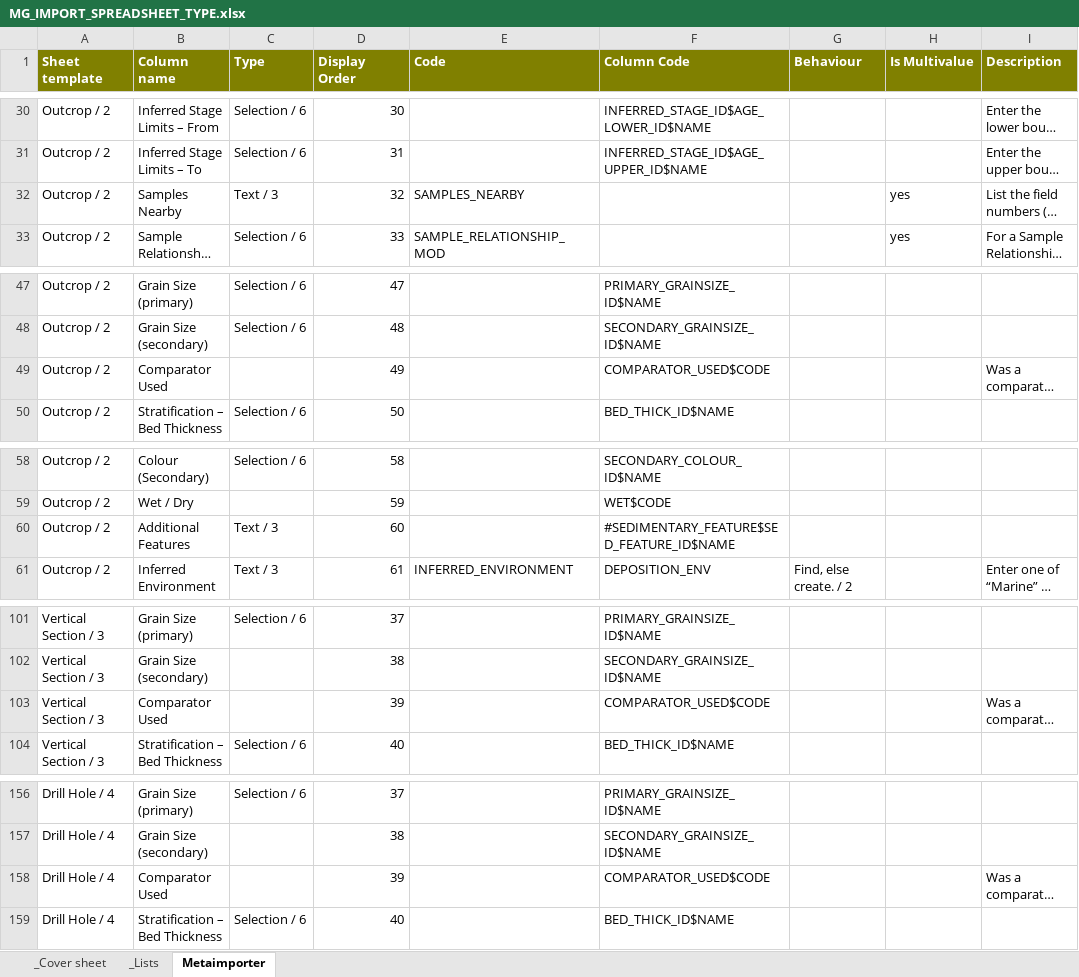
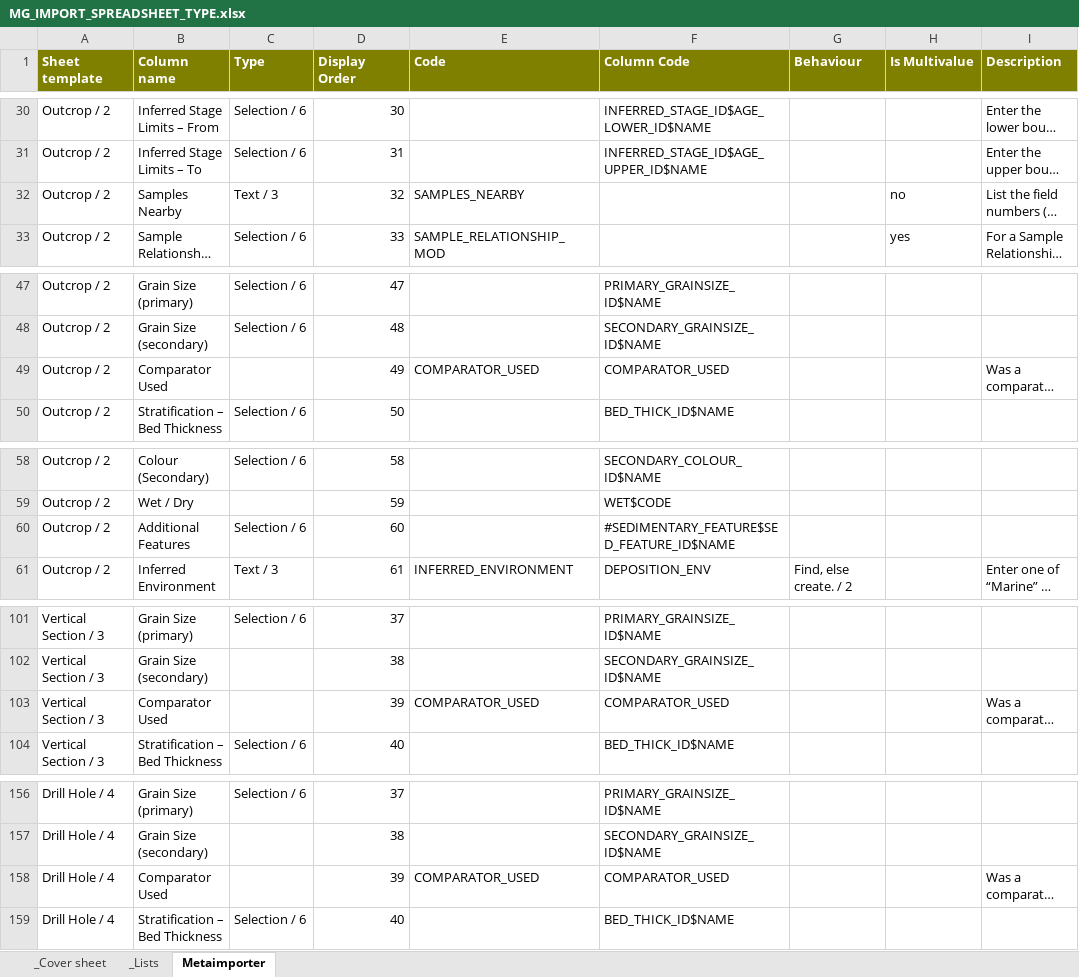
Before and after one commit to taurus2819/FRED, an Excel workbook: doc/importer/MG_IMPORT_SPREADSHEET_TYPE.xlsx, sheet Metaimporter, drawn as a sheet; only a part is shown, gaps mark what is left out; long unchanged cells end in …; values as stored, in another font and other column widths than the file's, no borders; the diff covers the shown part only; the diff names each change by its address in the sheet, - before the commit and + after, or states it on an @@ line.

Commit message:
Add commit support for RowProcessors.
git-svn-id: file:///repo/applications/FRED/branches/mikevdg_importer@45509 976ac4c7-77c1-46cc-9d05-16a3bd20634c

```diff
--- a/doc/importer/MG_IMPORT_SPREADSHEET_TYPE.xlsx (sheet Metaimporter)
+++ b/doc/importer/MG_IMPORT_SPREADSHEET_TYPE.xlsx (sheet Metaimporter)
-H32 (Is Multivalue): yes
+H32 (Is Multivalue): no
-E49 (Code): (empty)
+E49 (Code): COMPARATOR_USED
-F49 (Column Code): COMPARATOR_USED$CODE
+F49 (Column Code): COMPARATOR_USED
-C60 (Type): Text / 3
+C60 (Type): Selection / 6
-E103 (Code): (empty)
+E103 (Code): COMPARATOR_USED
-F103 (Column Code): COMPARATOR_USED$CODE
+F103 (Column Code): COMPARATOR_USED
-E158 (Code): (empty)
+E158 (Code): COMPARATOR_USED
-F158 (Column Code): COMPARATOR_USED$CODE
+F158 (Column Code): COMPARATOR_USED
```
Also changed, not shown: 2 edited cells elsewhere in this sheet, 3 other files.
